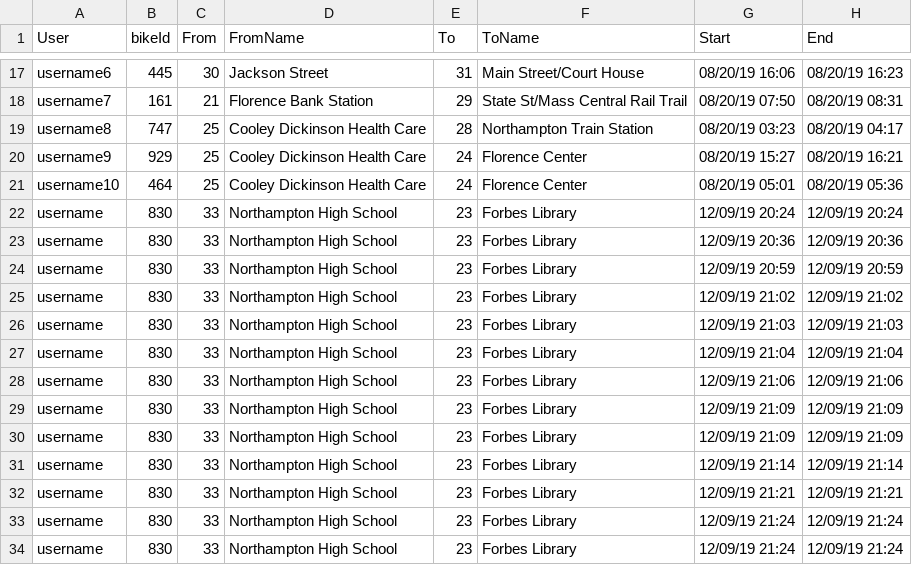
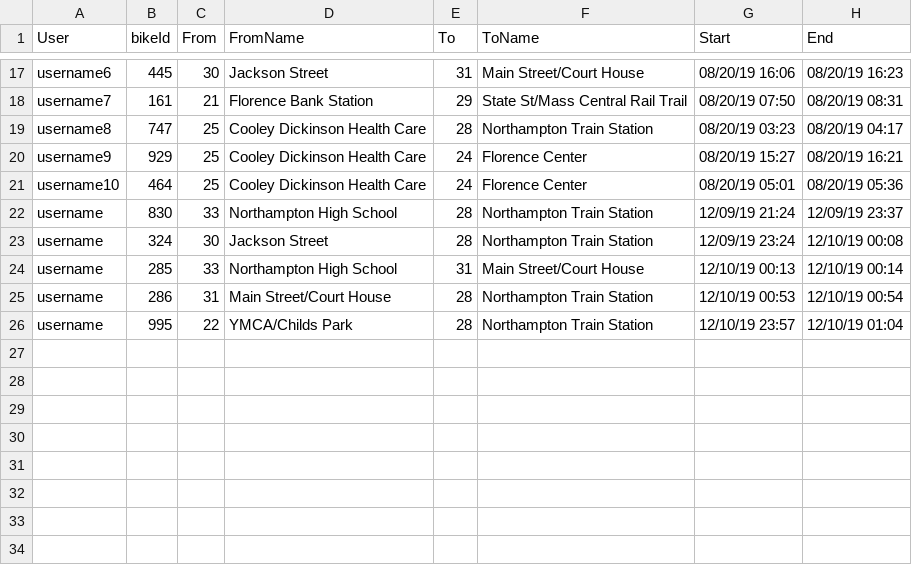
Before and after one commit to crystallistic/ValleyBikeSimA45, a CSV file: ValleyBikeSimA45/data-files/rides-completed-data.csv, drawn as a sheet; only a part is shown, gaps mark what is left out.

```diff
--- a/ValleyBikeSimA45/data-files/rides-completed-data.csv
+++ b/ValleyBikeSimA45/data-files/rides-completed-data.csv
@@ -21,14 +21,6 @@ username9,929,25,Cooley Dickinson Health Care,24,Florence Center,08/20/19 15:27,
 username10,464,25,Cooley Dickinson Health Care,24,Florence Center,08/20/19 05:01,08/20/19 05:36
-username,830,33,Northampton High School,23,Forbes Library,12/09/19 20:24,12/09/19 20:24
-username,830,33,Northampton High School,23,Forbes Library,12/09/19 20:36,12/09/19 20:36
-username,830,33,Northampton High School,23,Forbes Library,12/09/19 20:59,12/09/19 20:59
-username,830,33,Northampton High School,23,Forbes Library,12/09/19 21:02,12/09/19 21:02
-username,830,33,Northampton High School,23,Forbes Library,12/09/19 21:03,12/09/19 21:03
-username,830,33,Northampton High School,23,Forbes Library,12/09/19 21:04,12/09/19 21:04
-username,830,33,Northampton High School,23,Forbes Library,12/09/19 21:06,12/09/19 21:06
-username,830,33,Northampton High School,23,Forbes Library,12/09/19 21:09,12/09/19 21:09
-username,830,33,Northampton High School,23,Forbes Library,12/09/19 21:09,12/09/19 21:09
-username,830,33,Northampton High School,23,Forbes Library,12/09/19 21:14,12/09/19 21:14
-username,830,33,Northampton High School,23,Forbes Library,12/09/19 21:21,12/09/19 21:21
-username,830,33,Northampton High School,23,Forbes Library,12/09/19 21:24,12/09/19 21:24
-username,830,33,Northampton High School,23,Forbes Library,12/09/19 21:24,12/09/19 21:24
+username,830,33,Northampton High School,28,Northampton Train Station,12/09/19 21:24,12/09/19 23:37
+username,324,30,Jackson Street,28,Northampton Train Station,12/09/19 23:24,12/10/19 00:08
+username,285,33,Northampton High School,31,Main Street/Court House,12/10/19 00:13,12/10/19 00:14
+username,286,31,Main Street/Court House,28,Northampton Train Station,12/10/19 00:53,12/10/19 00:54
+username,995,22,YMCA/Childs Park,28,Northampton Train Station,12/10/19 23:57,12/10/19 01:04
```
Also changed, not shown: ValleyBikeSimA45/data-files/bike-data.csv, ValleyBikeSimA45/data-files/rides-Dec-09-2019.csv, 9 other files.
